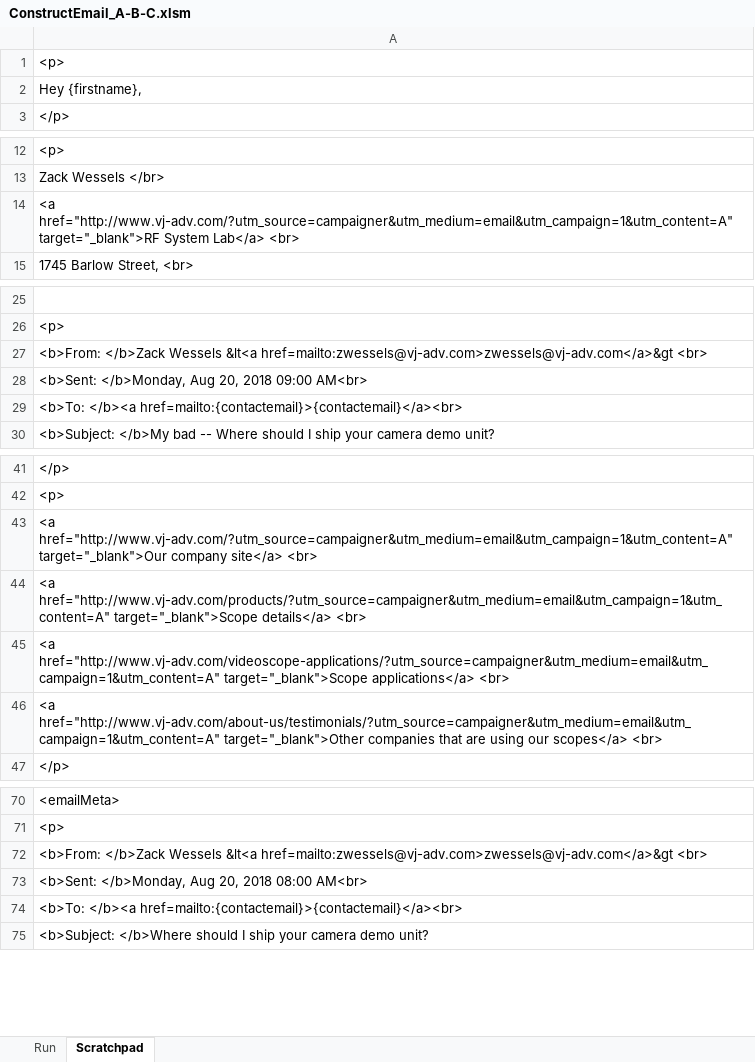
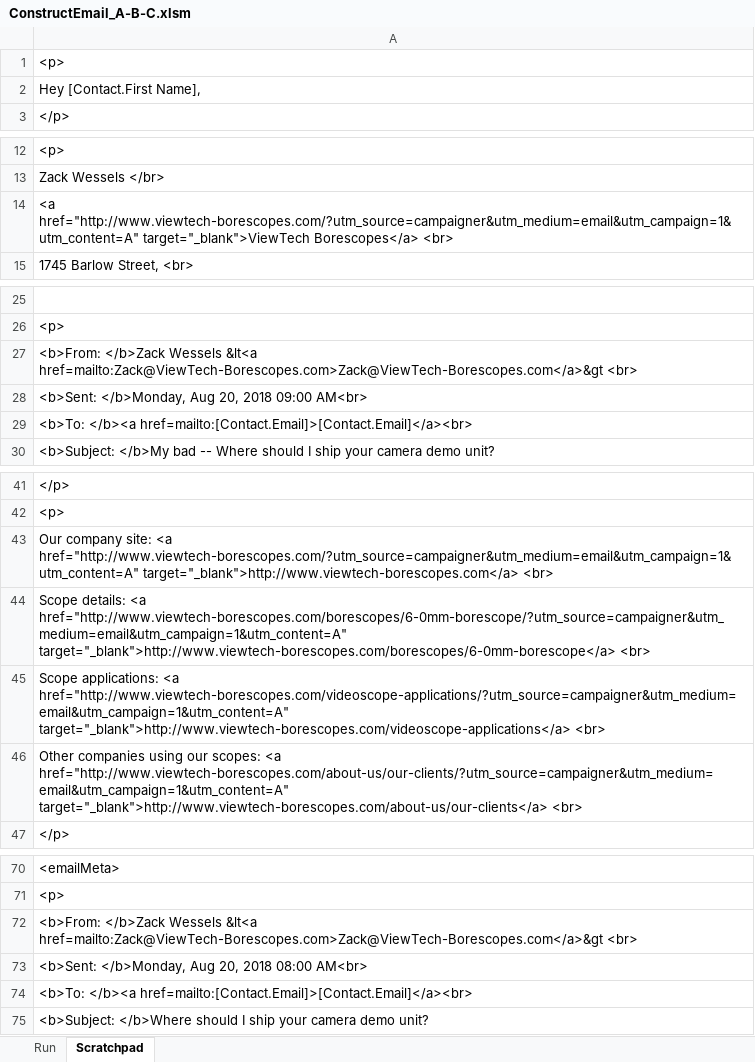
Before and after one commit to tyster04/VT_Campaigner, an Excel workbook: EmailConstructor/ConstructEmail_A-B-C.xlsm, sheet Scratchpad, drawn as a sheet; only a part is shown, gaps mark what is left out; values as stored, in another font and other column widths than the file's, no borders; the diff covers the shown part only; the diff names each change by its address in the sheet, - before the commit and + after, or states it on an @@ line.

```diff
--- a/EmailConstructor/ConstructEmail_A-B-C.xlsm (sheet Scratchpad)
+++ b/EmailConstructor/ConstructEmail_A-B-C.xlsm (sheet Scratchpad)
-A2: Hey {firstname},
+A2: Hey [Contact.First Name],
-A14: <a href="http://www.vj-adv.com/?utm_source=campaigner&utm_medium=email&utm_campaign=1&utm_content=A" target="_blank">RF System Lab</a> <br>
+A14: <a href="http://www.viewtech-borescopes.com/?utm_source=campaigner&utm_medium=email&utm_campaign=1&utm_content=A" target="_blank">ViewTech Borescopes</a> <br>
-A27: …Wessels &lt<a href=mailto:zwessels@vj-adv.com>zwessels@vj-adv.com</a>&gt <br>
+A27: …Wessels &lt<a href=mailto:Zack@ViewTech-Borescopes.com>Zack@ViewTech-Borescopes.com</a>&gt <br>
-A29: <b>To: </b><a href=mailto:{contactemail}>{contactemail}</a><br>
+A29: <b>To: </b><a href=mailto:[Contact.Email]>[Contact.Email]</a><br>
-A43: <a href="http://www.vj-adv.com/?utm_source=campaigner&utm_medium=email&utm_campaign=1&utm_content=A" target="_blank">Our company site</a> <br>
+A43: Our company site: <a href="http://www.viewtech-borescopes.com/?utm_source=campaigner&utm_medium=email&utm_campaign=1&utm_content=A" target="_blank">http://www.viewtech-borescopes.com</a> <br>
-A44: <a href="http://www.vj-adv.com/products/?utm_source=campaigner&utm_medium=email&utm_campaign=1&utm_content=A" target="_blank">Scope details</a> <br>
+A44: Scope details: <a href="http://www.viewtech-borescopes.com/borescopes/6-0mm-borescope/?utm_source=campaigner&utm_medium=email&utm_campaign=1&utm_content=A" target="_blank">http://www.viewtech-borescopes.com/borescopes/6-0mm-borescope</a> <br>
-A45: <a href="http://www.vj-adv.com/videoscope-applications/?utm_source=campaigner&utm_medium=email&utm_campaign=1&utm_content=A" target="_blank">Scope applications</a> <br>
+A45: Scope applications: <a href="http://www.viewtech-borescopes.com/videoscope-applications/?utm_source=campaigner&utm_medium=email&utm_campaign=1&utm_content=A" target="_blank">http://www.viewtech-borescopes.com/videoscope-applications</a> <br>
-A46: <a href="http://www.vj-adv.com/about-us/testimonials/?utm_source=campaigner&utm_medium=email&utm_campaign=1&utm_content=A" target="_blank">Other companies that are using our scopes</a> <br>
+A46: Other companies using our scopes: <a href="http://www.viewtech-borescopes.com/about-us/our-clients/?utm_source=campaigner&utm_medium=email&utm_campaign=1&utm_content=A" target="_blank">http://www.viewtech-borescopes.com/about-us/our-clients</a> <br>
-A72: …Wessels &lt<a href=mailto:zwessels@vj-adv.com>zwessels@vj-adv.com</a>&gt <br>
+A72: …Wessels &lt<a href=mailto:Zack@ViewTech-Borescopes.com>Zack@ViewTech-Borescopes.com</a>&gt <br>
-A74: <b>To: </b><a href=mailto:{contactemail}>{contactemail}</a><br>
+A74: <b>To: </b><a href=mailto:[Contact.Email]>[Contact.Email]</a><br>
```
Also changed, not shown: 4 edited cells elsewhere in this sheet, sheet Run, 12 other files.
